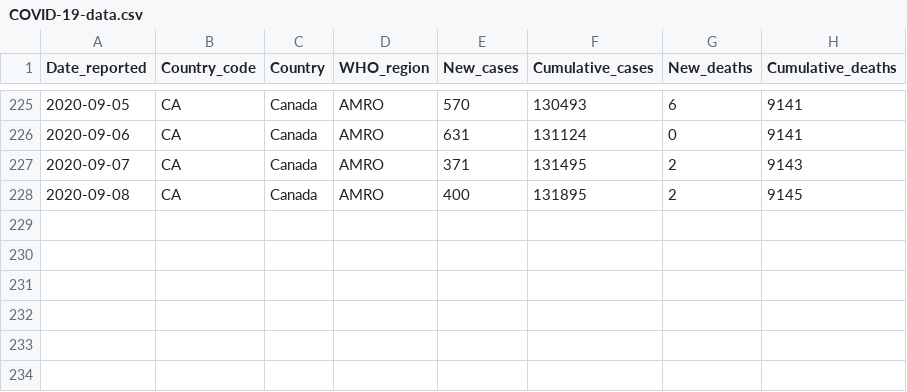
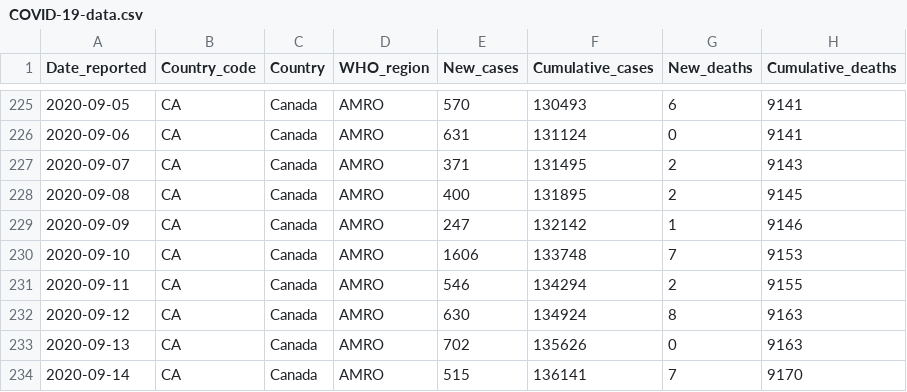
Before and after one commit to rnsavinelli/covid-19, a CSV file: dashboards/Canada/COVID-19-data.csv, drawn as a sheet; only a part is shown, gaps mark what is left out; the diff names each change by its address in the sheet, - before the commit and + after, or states it on an @@ line.

Commit message:
update Canada

```diff
--- a/dashboards/Canada/COVID-19-data.csv
+++ b/dashboards/Canada/COVID-19-data.csv
+row 229: 2020-09-09 | CA | Canada | AMRO | 247 | 132142 | 1 | 9146
+row 230: 2020-09-10 | CA | Canada | AMRO | 1606 | 133748 | 7 | 9153
+row 231: 2020-09-11 | CA | Canada | AMRO | 546 | 134294 | 2 | 9155
+row 232: 2020-09-12 | CA | Canada | AMRO | 630 | 134924 | 8 | 9163
+row 233: 2020-09-13 | CA | Canada | AMRO | 702 | 135626 | 0 | 9163
+row 234: 2020-09-14 | CA | Canada | AMRO | 515 | 136141 | 7 | 9170
```
Also changed, not shown: 5 other files.
